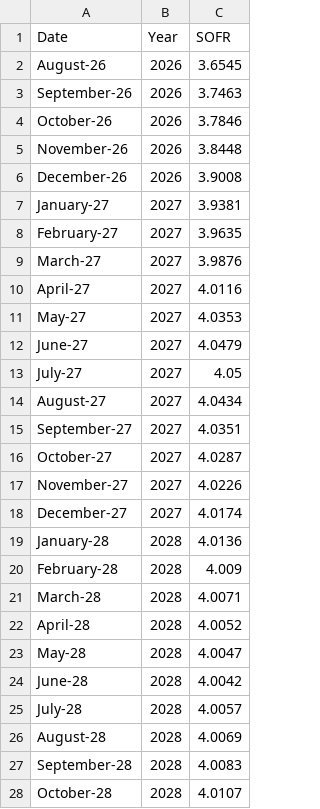
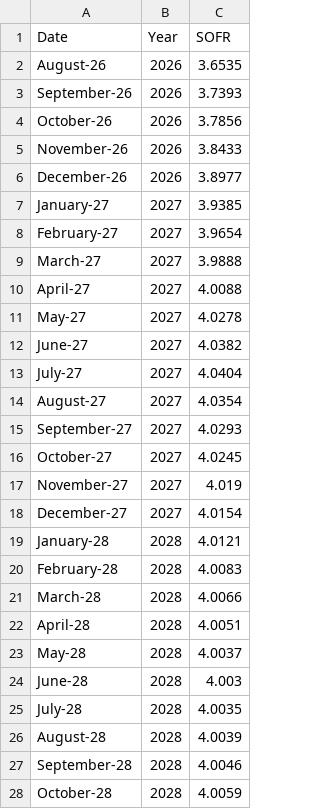
Before and after one commit to ArelionTreasury/TreasuryAutomation, a CSV file: data/sofr_latest.csv, drawn as a sheet; only a part is shown; the diff covers the shown part only.

```diff
--- a/data/sofr_latest.csv
+++ b/data/sofr_latest.csv
@@ -1,28 +1,28 @@
 Date,Year,SOFR
-August-26,2026,3.6545
-September-26,2026,3.7463
-October-26,2026,3.7846
-November-26,2026,3.8448
-December-26,2026,3.9008
-January-27,2027,3.9381
-February-27,2027,3.9635
-March-27,2027,3.9876
-April-27,2027,4.0116
-May-27,2027,4.0353
-June-27,2027,4.0479
-July-27,2027,4.05
-August-27,2027,4.0434
-September-27,2027,4.0351
-October-27,2027,4.0287
-November-27,2027,4.0226
-December-27,2027,4.0174
-January-28,2028,4.0136
-February-28,2028,4.009
-March-28,2028,4.0071
-April-28,2028,4.0052
-May-28,2028,4.0047
-June-28,2028,4.0042
-July-28,2028,4.0057
-August-28,2028,4.0069
-September-28,2028,4.0083
-October-28,2028,4.0107
+August-26,2026,3.6535
+September-26,2026,3.7393
+October-26,2026,3.7856
+November-26,2026,3.8433
+December-26,2026,3.8977
+January-27,2027,3.9385
+February-27,2027,3.9654
+March-27,2027,3.9888
+April-27,2027,4.0088
+May-27,2027,4.0278
+June-27,2027,4.0382
+July-27,2027,4.0404
+August-27,2027,4.0354
+September-27,2027,4.0293
+October-27,2027,4.0245
+November-27,2027,4.019
+December-27,2027,4.0154
+January-28,2028,4.0121
+February-28,2028,4.0083
+March-28,2028,4.0066
+April-28,2028,4.0051
+May-28,2028,4.0037
+June-28,2028,4.003
+July-28,2028,4.0035
+August-28,2028,4.0039
+September-28,2028,4.0046
+October-28,2028,4.0059
```
Also changed, not shown: 94 edited cells elsewhere in this file, 2 other files.
